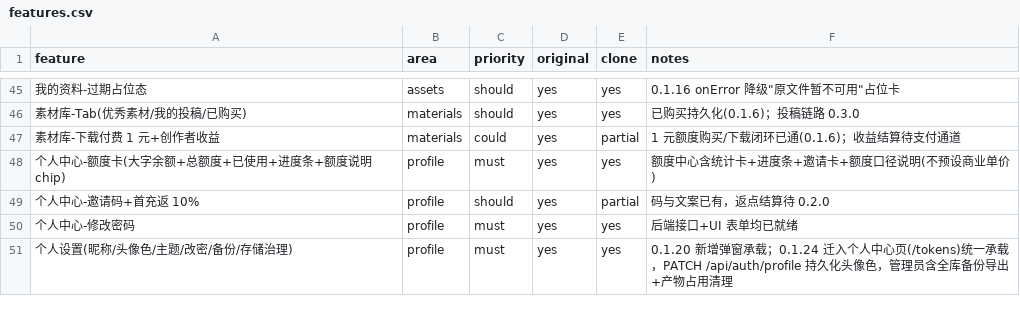
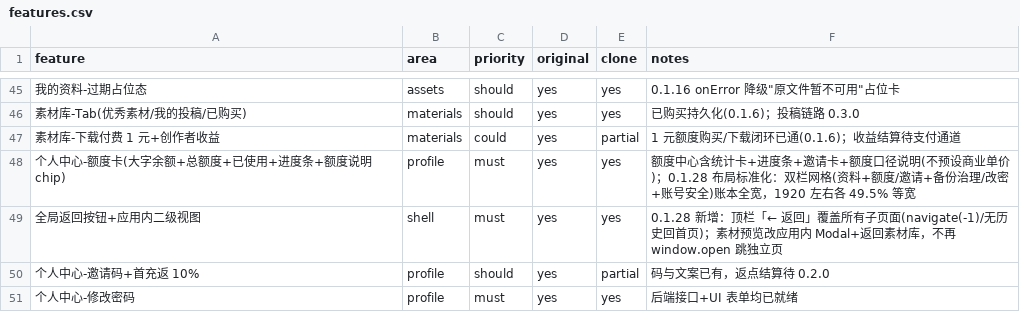
Before and after one commit to symi-daguo/smarthome-ai-workspace, a CSV file: replica/features.csv, drawn as a sheet; only a part is shown, gaps mark what is left out; the shorter side is filled out with more unchanged rows; the diff names each change by its address in the sheet, - before the commit and + after, or states it on an @@ line.

Commit message:
feat: 全局返回能力 + 个人中心布局标准化 0.1.28
顶栏加「← 返回」按钮覆盖所有子页面（navigate(-1)/无历史回工作台）；
素材库「查看素材」从 window.open 跳独立页改为应用内 Modal 预览 +
返回素材库按钮，任何二级视图均可返回不离开应用。

确立全站布局执行标准（流式容器/PageHeader/双栏网格/全宽表格/应用内
返回），个人中心重排为双栏等宽网格：资料+额度、邀请+备份治理、
改密+账号安全三行并排，账本全宽收尾；1920 实测左右各 49.5% 等宽，
768 自动单列。15 页逐页布局审查全 PASS，console 0 error，88/88。

```diff
--- a/replica/features.csv
+++ b/replica/features.csv
-F48 (notes): …业单价)
+F48 (notes): …业单价)；0.1.28 布局标准化：双栏网格(资料+额度/邀请+备份治理/改密+账号安全)账本全宽，1920 左右各 49.5% 等宽
+row 49: 全局返回按钮+应用内二级视图 | shell | must | yes | yes | 0.1.28 新增：顶栏「← 返回」覆盖所有子页面(navigate(-1)/无历史回首页)；素材预览改应用内 Modal+返回素材库，不再 window.open 跳独立页
```
Also changed, not shown: 9 other files.
